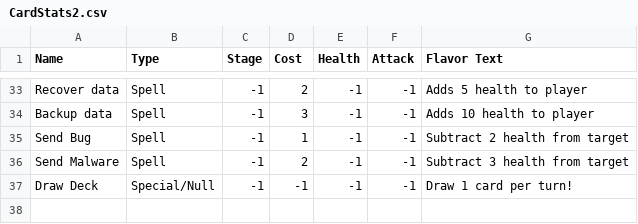
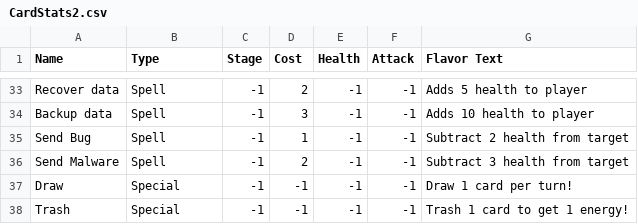
Before and after one commit to MarlonHuynh/146SemesterProjectLibGDX, a CSV file: core/src/main/java/io/github/dataevolutionclasses/CardStats2.csv, drawn as a sheet; only a part is shown, gaps mark what is left out; the diff covers the shown part only.

```diff
--- a/core/src/main/java/io/github/dataevolutionclasses/CardStats2.csv
+++ b/core/src/main/java/io/github/dataevolutionclasses/CardStats2.csv
@@ -36,2 +36,3 @@ Send Bug,Spell,-1,1,-1,-1,Subtract 2 health from target
 Send Malware,Spell,-1,2,-1,-1,Subtract 3 health from target
-Draw Deck,Special/Null,-1,-1,-1,-1,Draw 1 card per turn!
+Draw,Special,-1,-1,-1,-1,Draw 1 card per turn!
+Trash,Special,-1,-1,-1,-1,Trash 1 card to get 1 energy!
```
Also changed, not shown: 22 edited cells elsewhere in this file, 8 other files.
